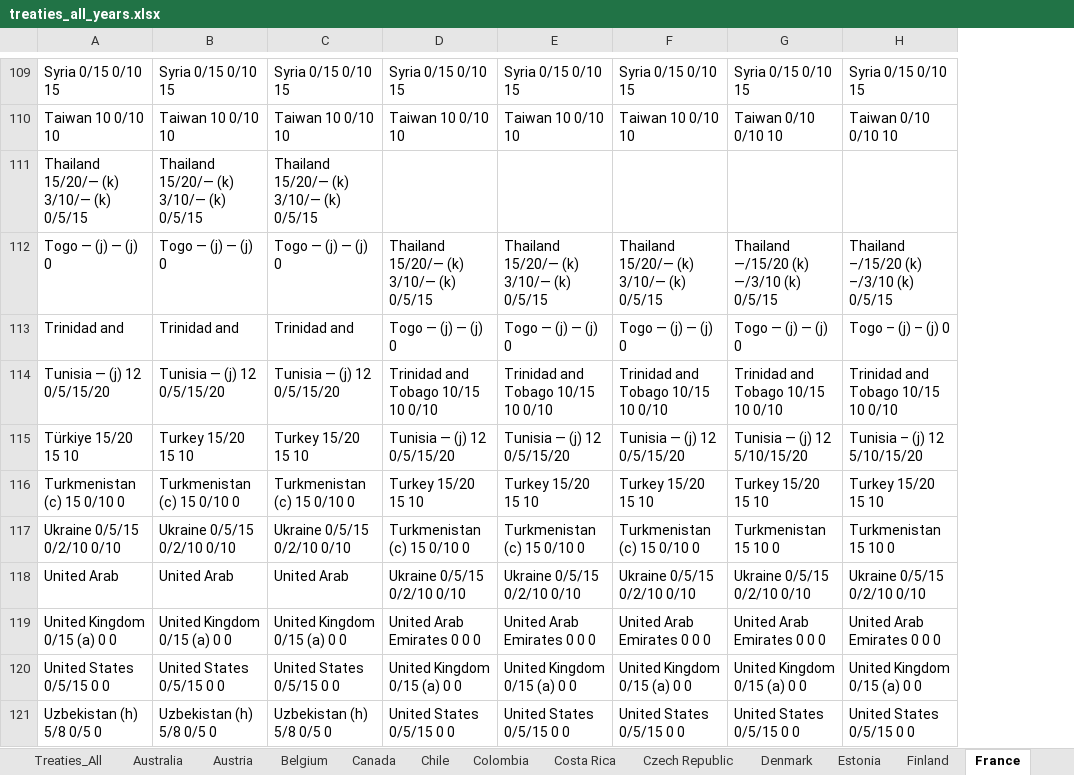
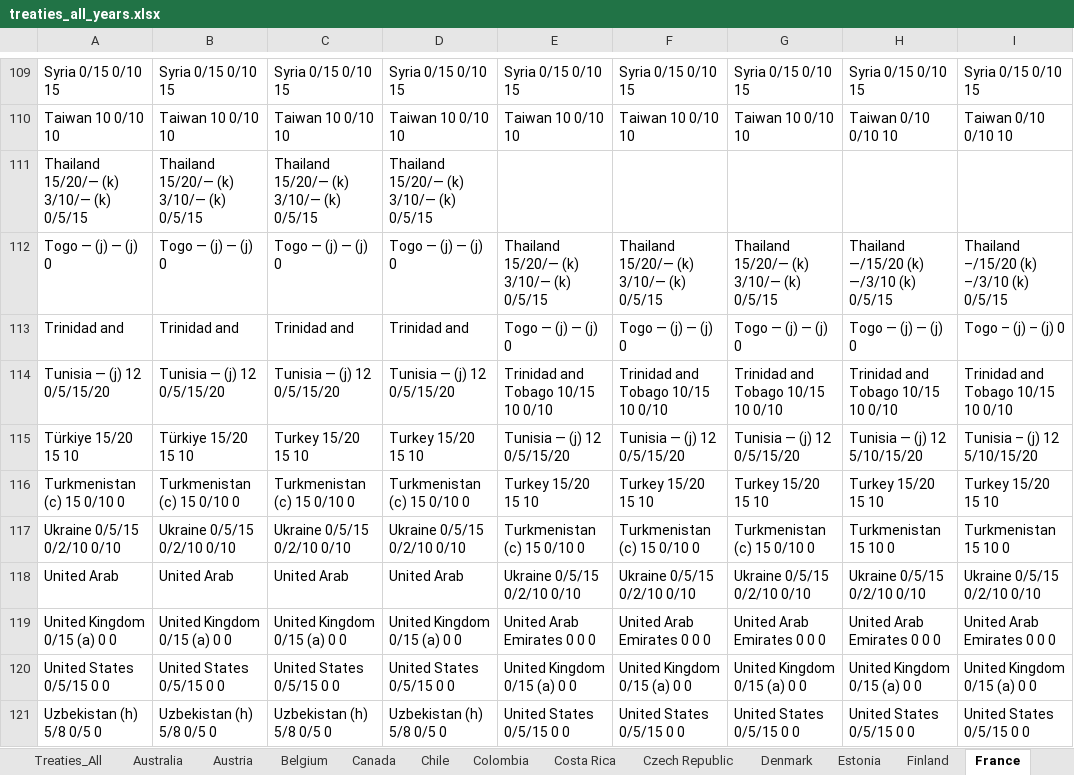
Before and after one commit to TaxFoundation/international-tax-competitiveness-index, an Excel workbook: source_data/treaties_all_years.xlsx, sheet France, drawn as a sheet; only a part is shown, gaps mark what is left out; values as stored, in another font and other column widths than the file's, no borders; conditional formats not drawn; the diff covers the shown part only; the diff names each change by its address in the sheet, - before the commit and + after, or states it on an @@ line.

```diff
--- a/source_data/treaties_all_years.xlsx (sheet France)
+++ b/source_data/treaties_all_years.xlsx (sheet France)
+column G, rows 109-121: Syria 0/15 0/10 15 | Taiwan 10 0/10 10 |  | Thailand 15/20/— (k) 3/10/— (k) 0/5/15 | Togo — (j) — (j) 0 | Trinidad and Tobago 10/15 10 0/10 | Tunisia — (j) 12 0/5/15/20 | Turkey 15/20 15 10 | Turkmenistan (c) 15 0/10 0 | Ukraine 0/5/15 0/2/10 0/10 | United Arab Emirates 0 0 0 | United Kingdom 0/15 (a) 0 0 | United States 0/5/15 0 0
-D111: (empty)
+D111: Thailand 15/20/— (k) 3/10/— (k) 0/5/15
-D112: Thailand 15/20/— (k) 3/10/— (k) 0/5/15
+D112: Togo — (j) — (j) 0
-D113: Togo — (j) — (j) 0
+D113: Trinidad and
-D114: Trinidad and Tobago 10/15 10 0/10
+D114: Tunisia — (j) 12 0/5/15/20
-B115: Turkey 15/20 15 10
+B115: Türkiye 15/20 15 10
-D115: Tunisia — (j) 12 0/5/15/20
+D115: Turkey 15/20 15 10
-D116: Turkey 15/20 15 10
+D116: Turkmenistan (c) 15 0/10 0
-D117: Turkmenistan (c) 15 0/10 0
+D117: Ukraine 0/5/15 0/2/10 0/10
-D118: Ukraine 0/5/15 0/2/10 0/10
+D118: United Arab
-D119: United Arab Emirates 0 0 0
+D119: United Kingdom 0/15 (a) 0 0
-D120: United Kingdom 0/15 (a) 0 0
+D120: United States 0/5/15 0 0
-D121: United States 0/5/15 0 0
+D121: Uzbekistan (h) 5/8 0/5 0
```
Also changed, not shown: 2 added rows, 2 removed rows, 33 edited cells and cell formats elsewhere in this sheet, sheet Canada, sheet Czech Republic, sheet Slovak Republic, sheet Slovenia, sheet Netherlands, sheet Luxembourg, 32 more sheets, formulas that keep their value.
